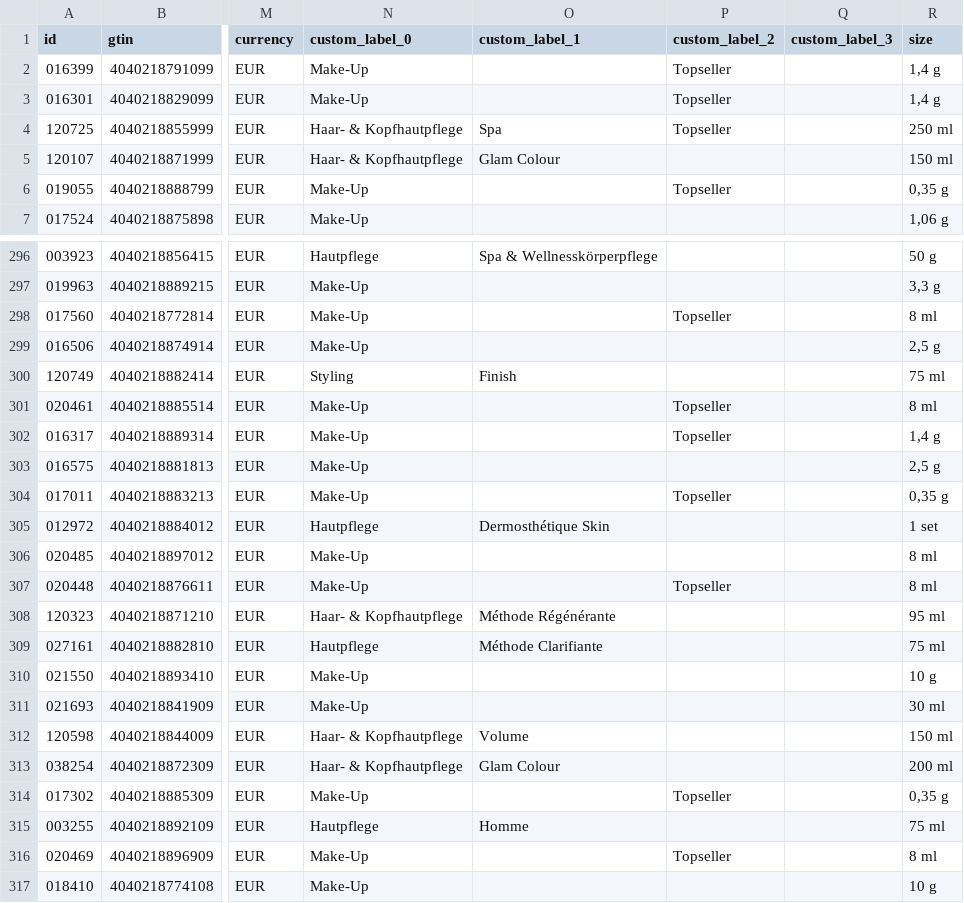
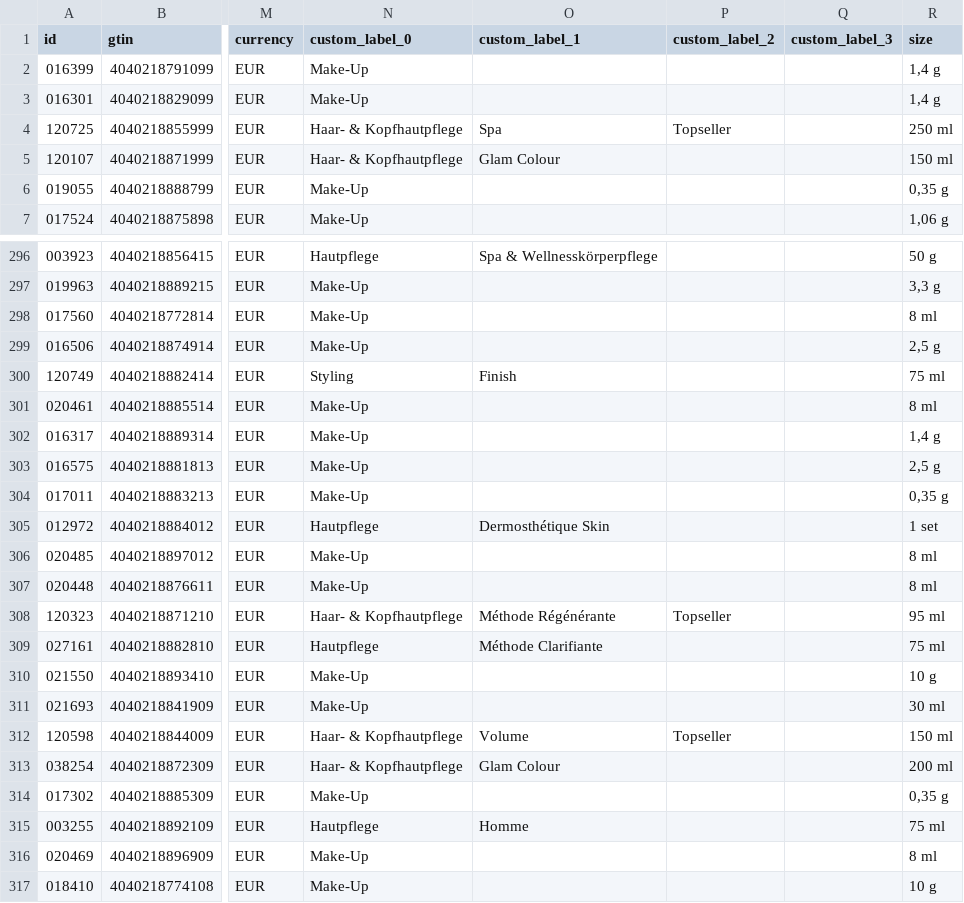
Before and after one commit to labiosthetique/public-csv, a CSV file: feed/b2c_meta_ch_de.csv, drawn as a sheet; only a part is shown, gaps mark what is left out; the diff covers the shown part only; the diff names each change by its address in the sheet, - before the commit and + after, or states it on an @@ line.

```diff
--- a/feed/b2c_meta_ch_de.csv
+++ b/feed/b2c_meta_ch_de.csv
-P2:P3 (custom_label_2): Topseller
+P2:P3 (custom_label_2): (empty)
-P6 (custom_label_2): Topseller
+P6 (custom_label_2): (empty)
-P298 (custom_label_2): Topseller
+P298 (custom_label_2): (empty)
-P301:P302 (custom_label_2): Topseller
+P301:P302 (custom_label_2): (empty)
-P304 (custom_label_2): Topseller
+P304 (custom_label_2): (empty)
-P307 (custom_label_2): Topseller
+P307 (custom_label_2): (empty)
-P308 (custom_label_2): (empty)
+P308 (custom_label_2): Topseller
-P312 (custom_label_2): (empty)
+P312 (custom_label_2): Topseller
-P314 (custom_label_2): Topseller
+P314 (custom_label_2): (empty)
-P316 (custom_label_2): Topseller
+P316 (custom_label_2): (empty)
```
Also changed, not shown: 41 edited cells elsewhere in this file, feed/b2c_meta_ch_de_ovr_ch.csv, feed/b2c_meta_ch_fr.csv, 27 other files.
